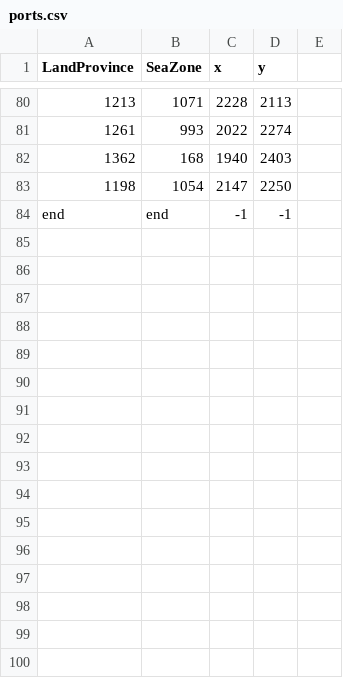
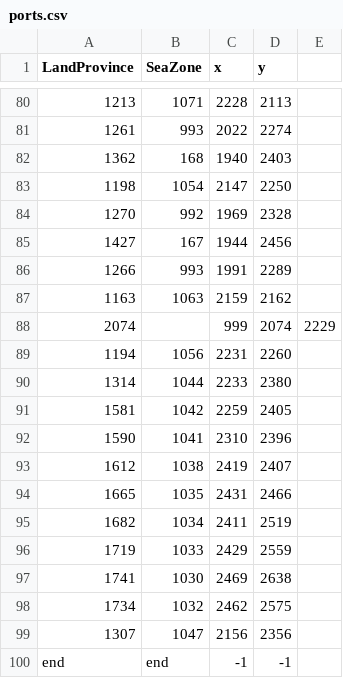
Before and after one commit to LonelyModder/AOI_ROE, a CSV file: map_data/ports.csv, drawn as a sheet; only a part is shown, gaps mark what is left out; the diff names each change by its address in the sheet, - before the commit and + after, or states it on an @@ line.

Commit message:
Ports and Countries

```diff
--- a/map_data/ports.csv
+++ b/map_data/ports.csv
+row 84: 1270 | 992 | 1969 | 2328
+row 85: 1427 | 167 | 1944 | 2456
+row 86: 1266 | 993 | 1991 | 2289
+row 87: 1163 | 1063 | 2159 | 2162
+row 88: 2074 |  | 999 | 2074 | 2229
+row 89: 1194 | 1056 | 2231 | 2260
+row 90: 1314 | 1044 | 2233 | 2380
+row 91: 1581 | 1042 | 2259 | 2405
+row 92: 1590 | 1041 | 2310 | 2396
+row 93: 1612 | 1038 | 2419 | 2407
+row 94: 1665 | 1035 | 2431 | 2466
+row 95: 1682 | 1034 | 2411 | 2519
+row 96: 1719 | 1033 | 2429 | 2559
+row 97: 1741 | 1030 | 2469 | 2638
+row 98: 1734 | 1032 | 2462 | 2575
+row 99: 1307 | 1047 | 2156 | 2356
```
Also changed, not shown: 9 other files.
